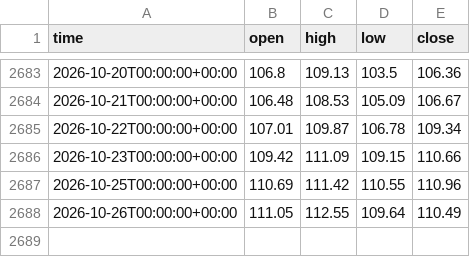
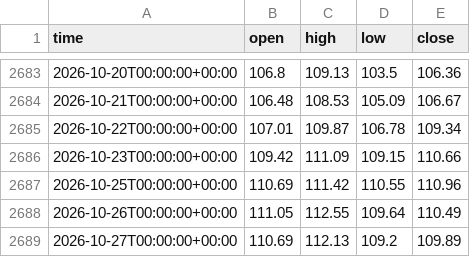
Before and after one commit to velizarMitov/EURUSD-prophet, a CSV file: results/gold/macro/brent_d1.csv, drawn as a sheet; only a part is shown, gaps mark what is left out.

Commit message:
feat(gold-alert-visibility): Enhance alert visibility and notification system for gold trading

```diff
--- a/results/gold/macro/brent_d1.csv
+++ b/results/gold/macro/brent_d1.csv
@@ -2688 +2688,2 @@ time,open,high,low,close
 2026-10-26T00:00:00+00:00,111.05,112.55,109.64,110.49
+2026-10-27T00:00:00+00:00,110.69,112.13,109.2,109.89
```
Also changed, not shown: 9 other files.
